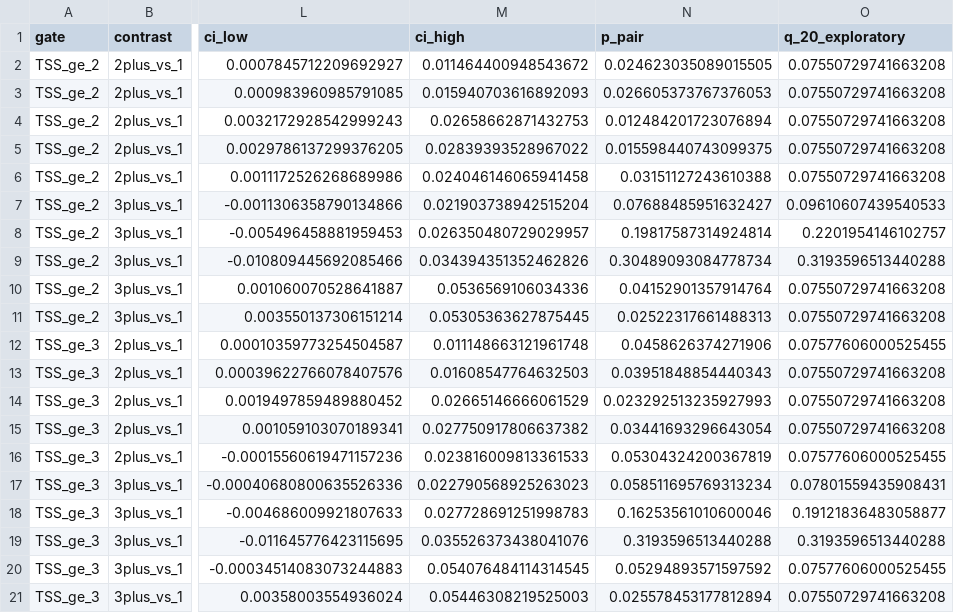
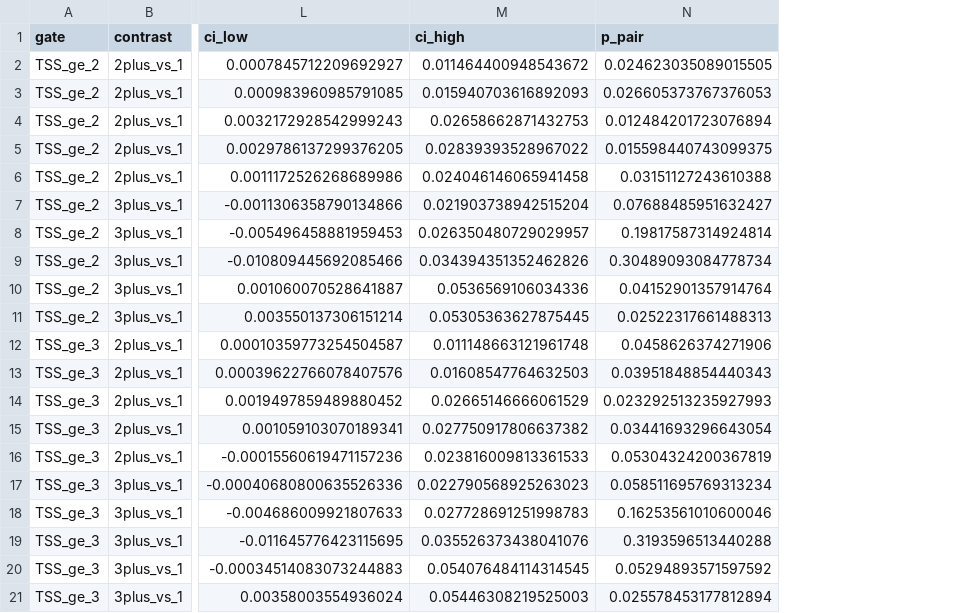
Before and after one commit to brianchiuyulab/coq8a-multiome-myogenesis, a TSV file: results/tables/myod1_locus_summary.tsv, drawn as a sheet; only a part is shown, gaps mark what is left out; the diff names each change by its address in the sheet, - before the commit and + after, or states it on an @@ line.

Commit message:
Treat MYOD1 threshold grid as sensitivity checks

```diff
--- a/results/tables/myod1_locus_summary.tsv
+++ b/results/tables/myod1_locus_summary.tsv
-column O (q_20_exploratory), rows 2-21: 0.07550729741663208 | 0.07550729741663208 | 0.07550729741663208 | 0.07550729741663208 | 0.07550729741663208 | 0.09610607439540533 | 0.2201954146102757 | 0.3193596513440288 | 0.07550729741663208 | 0.07550729741663208 | 0.07577606000525455 | 0.07550729741663208 | 0.07550729741663208 | 0.07550729741663208 | 0.07577606000525455 | 0.07801559435908431 | 0.19121836483058877 | 0.3193596513440288 | 0.07577606000525455 | 0.07550729741663208
```
Also changed, not shown: 8 other files.
